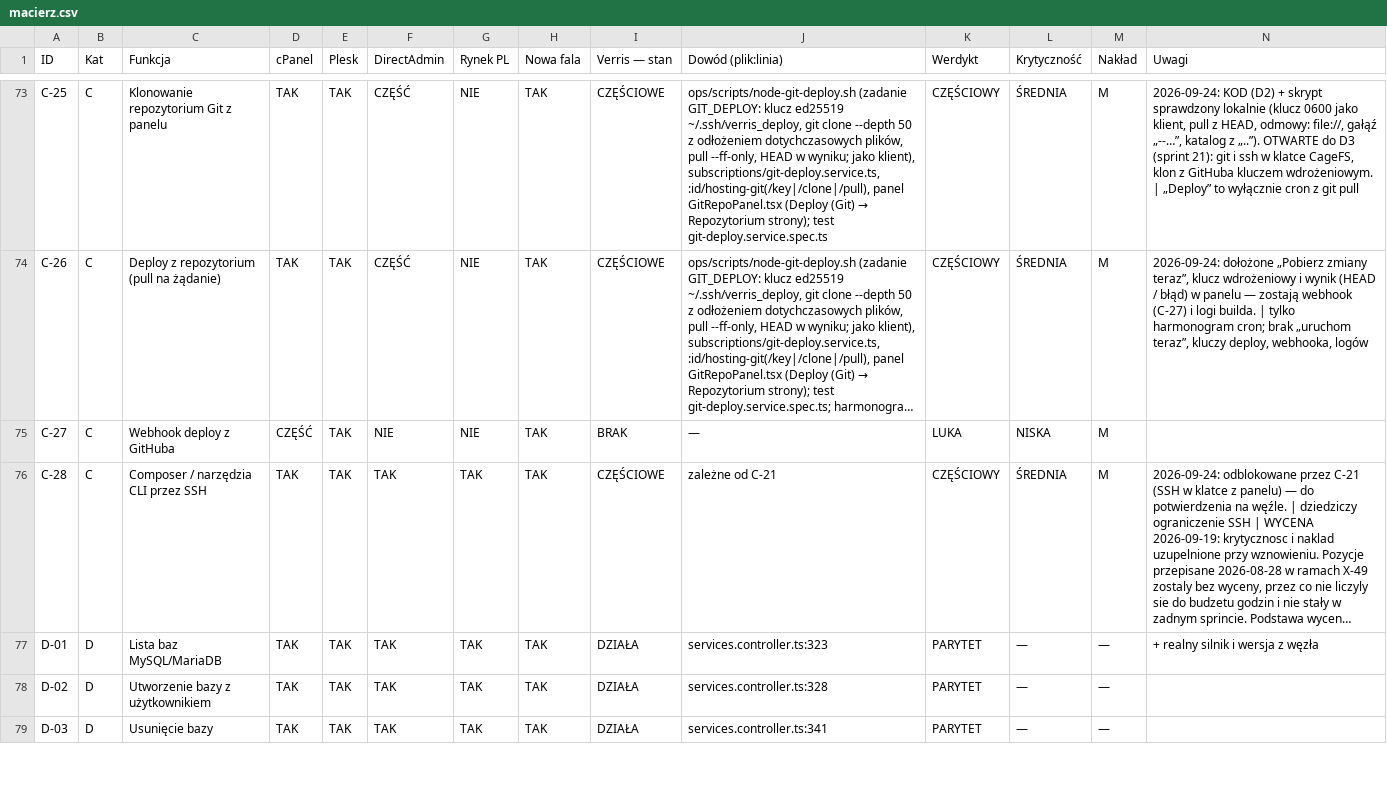
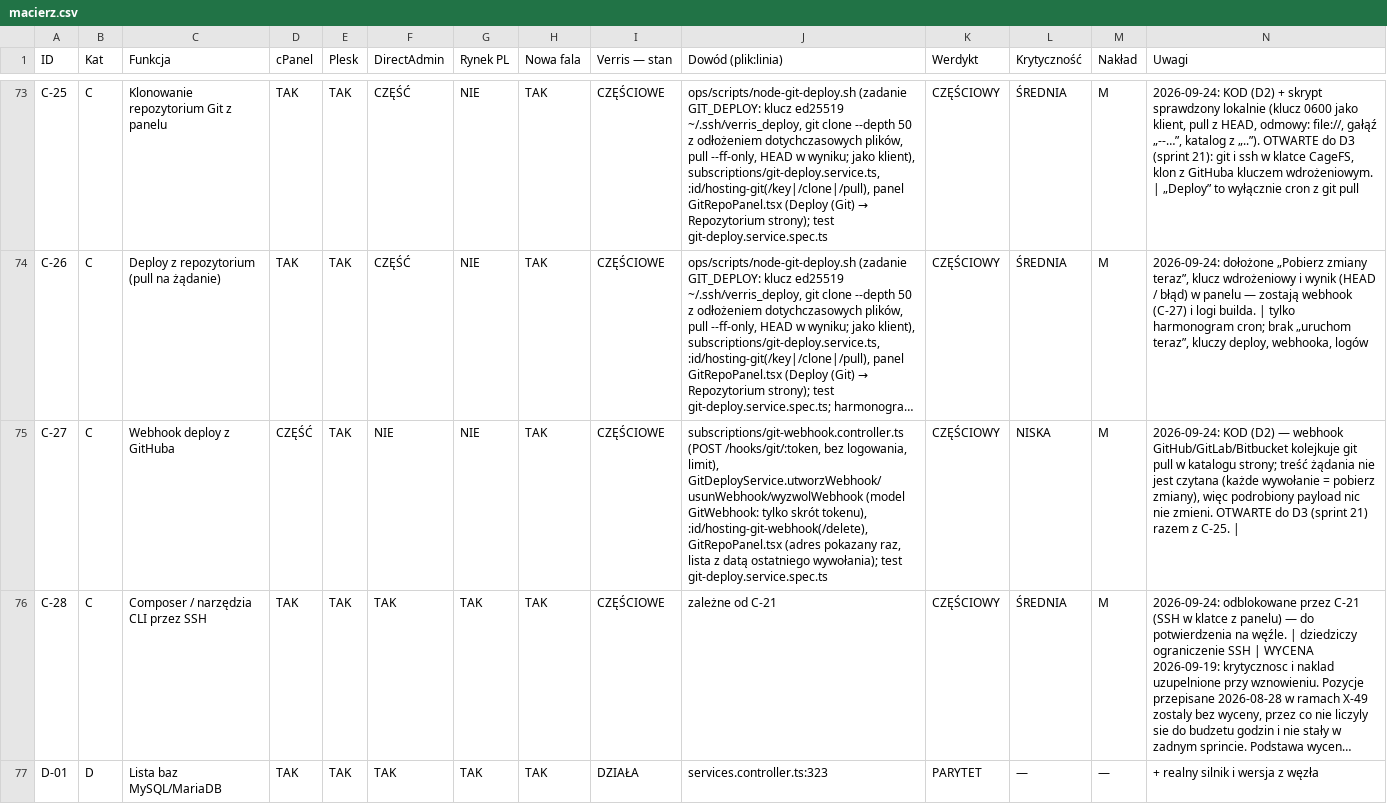
Before and after one commit to dominik-hvln/verris, a CSV file: audyt/dane/macierz.csv, drawn as a sheet; only a part is shown, gaps mark what is left out; the shorter side is filled out with more unchanged rows; long unchanged cells end in …; the diff names each change by its address in the sheet, - before the commit and + after, or states it on an @@ line.

```diff
--- a/audyt/dane/macierz.csv
+++ b/audyt/dane/macierz.csv
-I75 (Verris — stan): BRAK
+I75 (Verris — stan): CZĘŚCIOWE
-J75 (Dowód (plik:linia)): —
+J75 (Dowód (plik:linia)): subscriptions/git-webhook.controller.ts (POST /hooks/git/:token, bez logowania, limit), GitDeployService.utworzWebhook/usunWebhook/wyzwolWebhook (model GitWebhook: tylko skrót tokenu), :id/hosting-git-webhook(/delete), GitRepoPanel.tsx (adres pokazany raz, lista z datą ostatniego wywołania); test git-deploy.service.spec.ts
-K75 (Werdykt): LUKA
+K75 (Werdykt): CZĘŚCIOWY
-N75 (Uwagi): (empty)
+N75 (Uwagi): 2026-09-24: KOD (D2) — webhook GitHub/GitLab/Bitbucket kolejkuje git pull w katalogu strony; treść żądania nie jest czytana (każde wywołanie = pobierz zmiany), więc podrobiony payload nic nie zmieni. OTWARTE do D3 (sprint 21) razem z C-25. |
```
